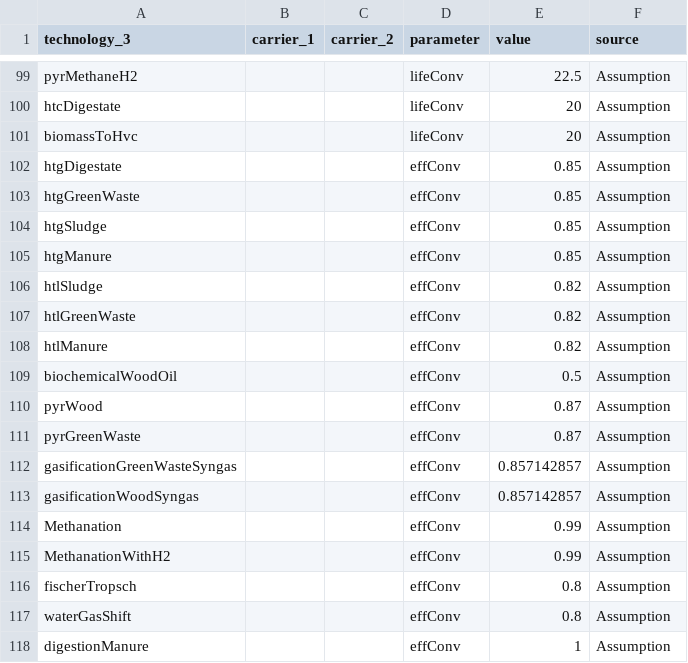
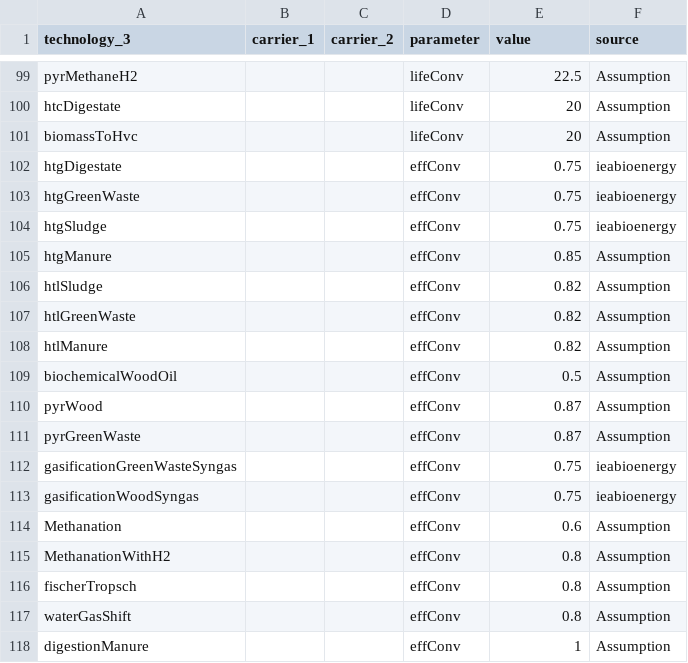
Before and after one commit to oliver-keller/EuSysMod, a CSV file: _basis/biomass/par_biomassTech.csv, drawn as a sheet; only a part is shown, gaps mark what is left out.

Commit message:
efficicncy of biomass gasification updated

```diff
--- a/_basis/biomass/par_biomassTech.csv
+++ b/_basis/biomass/par_biomassTech.csv
@@ -101,5 +101,5 @@ htcDigestate,,,lifeConv,20,Assumption
 biomassToHvc,,,lifeConv,20,Assumption
-htgDigestate,,,effConv,0.85,Assumption
-htgGreenWaste,,,effConv,0.85,Assumption
-htgSludge,,,effConv,0.85,Assumption
+htgDigestate,,,effConv,0.75,ieabioenergy
+htgGreenWaste,,,effConv,0.75,ieabioenergy
+htgSludge,,,effConv,0.75,ieabioenergy
 htgManure,,,effConv,0.85,Assumption
@@ -111,6 +111,6 @@ pyrWood,,,effConv,0.87,Assumption
 pyrGreenWaste,,,effConv,0.87,Assumption
-gasificationGreenWasteSyngas,,,effConv,0.857142857,Assumption
-gasificationWoodSyngas,,,effConv,0.857142857,Assumption
-Methanation,,,effConv,0.99,Assumption
-MethanationWithH2,,,effConv,0.99,Assumption
+gasificationGreenWasteSyngas,,,effConv,0.75,ieabioenergy
+gasificationWoodSyngas,,,effConv,0.75,ieabioenergy
+Methanation,,,effConv,0.6,Assumption
+MethanationWithH2,,,effConv,0.8,Assumption
 fischerTropsch,,,effConv,0.8,Assumption
```
Also changed, not shown: 3 other files.
